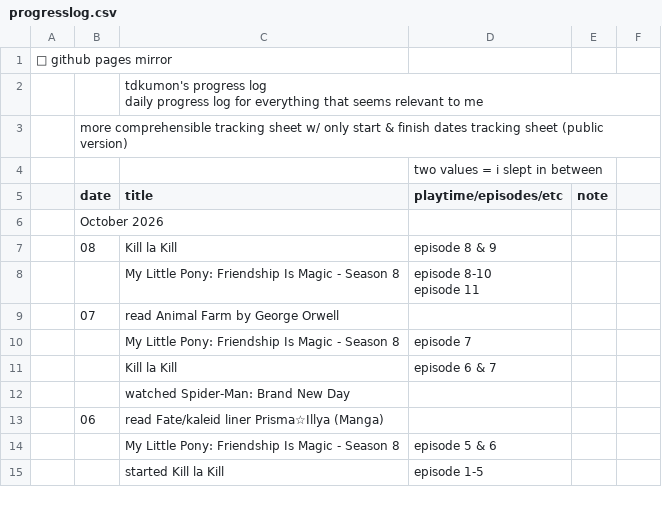
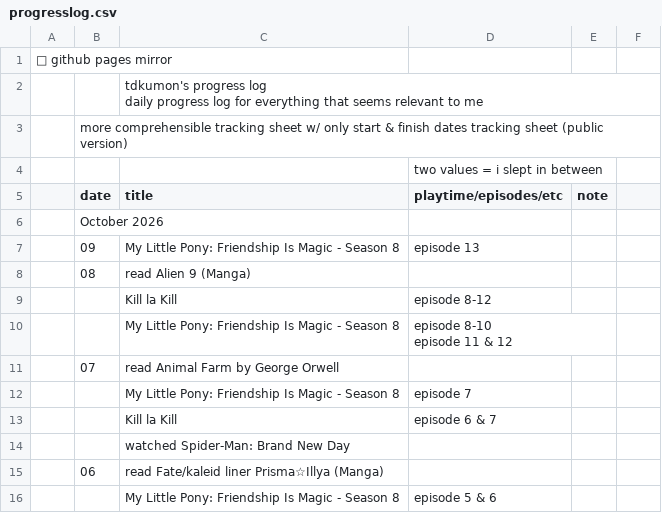
Before and after one commit to tdkumon/google-sheets-mirror, a CSV file: progresslog.csv, drawn as a sheet; only a part is shown; the shorter side is filled out with more unchanged rows.

```diff
--- a/progresslog.csv
+++ b/progresslog.csv
@@ -7,5 +7,7 @@
 "","October 2026","","","","","","","","","","","","","","","","","","","","","","","","","","",""
-"","08","Kill la Kill","episode 8 & 9","","","","","","","","","","","","","","","","","","","","","","","","",""
-"","","My Little Pony: Friendship Is Magic - Season 8","episode 8-10
-episode 11","","","","","","","","","","","","","","","","","","","","","","","","",""
+"","09","My Little Pony: Friendship Is Magic - Season 8","episode 13","","","","","","","","","","","","","","","","","","","","","","","","",""
+"","08","read Alien 9 (Manga)","","","","","","","","","","","","","","","","","","","","","","","","","",""
+"","","Kill la Kill","episode 8-12","","","","","","","","","","","","","","","","","","","","","","","","",""
+"","","My Little Pony: Friendship Is Magic - Season 8","episode 8-10
+episode 11 & 12","","","","","","","","","","","","","","","","","","","","","","","","",""
 "","07","read Animal Farm by George Orwell","","","","","","","","","","","","","","","","","","","","","","","","","",""
```
Also changed, not shown: 1 other file.
